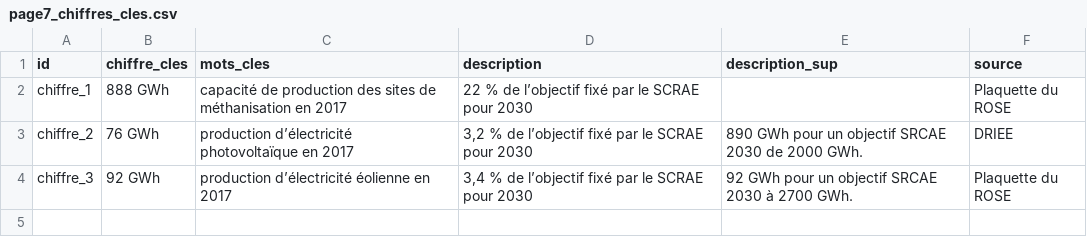
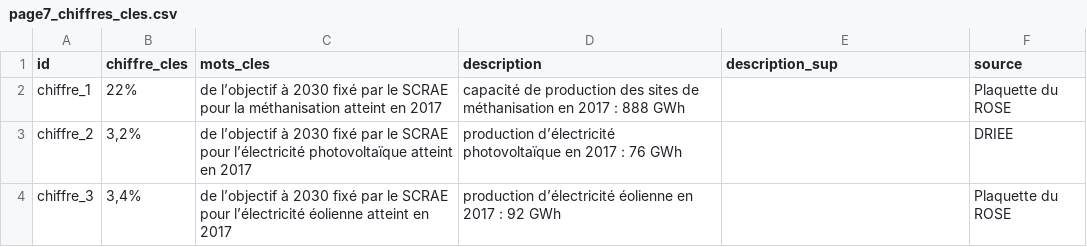
Before and after one commit to SECV-PEE/SECV-PEE.github.io, a CSV file: data/page7_enr/page7_chiffres_cles.csv, drawn as a sheet.

Commit message:
Add files via upload

```diff
--- a/data/page7_enr/page7_chiffres_cles.csv
+++ b/data/page7_enr/page7_chiffres_cles.csv
@@ -1,4 +1,4 @@
 id,chiffre_cles,mots_cles,description,description_sup,source
-chiffre_1,888 GWh,capacité de production des sites de méthanisation en 2017,22 % de l’objectif fixé par le SCRAE pour 2030,,Plaquette du ROSE
-chiffre_2,76 GWh,production d’électricité photovoltaïque en 2017,"3,2 % de l’objectif fixé par le SCRAE pour 2030",890 GWh pour un objectif SRCAE 2030 de 2000 GWh.,DRIEE
-chiffre_3,92 GWh,production d’électricité éolienne en 2017,"3,4 % de l’objectif fixé par le SCRAE pour 2030",92 GWh pour un objectif SRCAE 2030 à 2700 GWh.,Plaquette du ROSE
+chiffre_1,22%,de l’objectif à 2030 fixé par le SCRAE pour la méthanisation atteint en 2017,capacité de production des sites de méthanisation en 2017 : 888 GWh,,Plaquette du ROSE
+chiffre_2,"3,2%",de l’objectif à 2030 fixé par le SCRAE pour l’électricité photovoltaïque atteint en 2017,production d’électricité photovoltaïque en 2017 : 76 GWh,,DRIEE
+chiffre_3,"3,4%",de l’objectif à 2030 fixé par le SCRAE pour l’électricité éolienne atteint en 2017,production d’électricité éolienne en 2017 : 92 GWh,,Plaquette du ROSE
```
